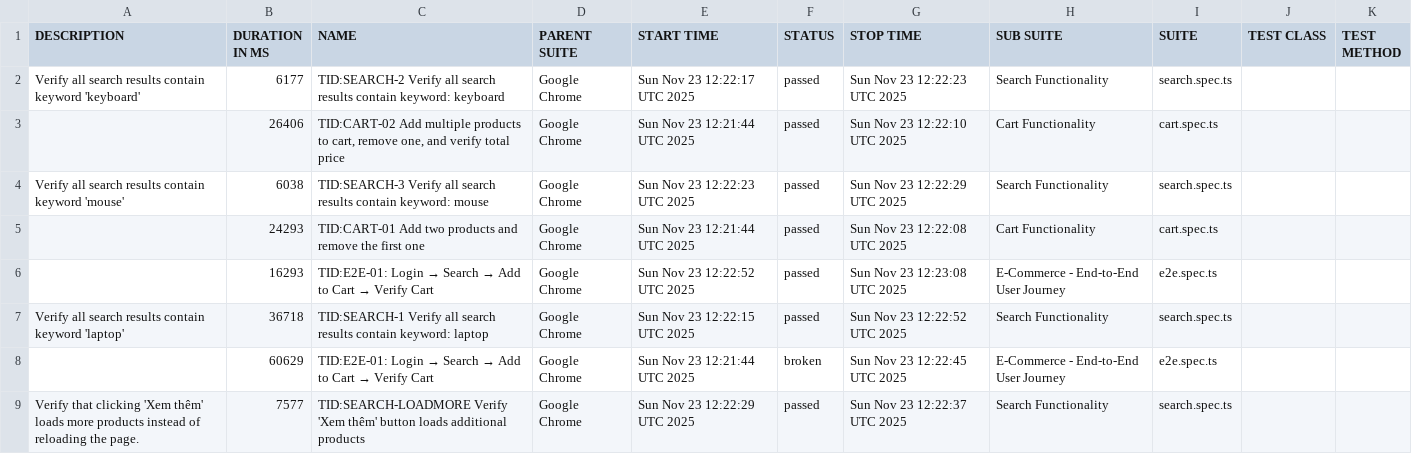
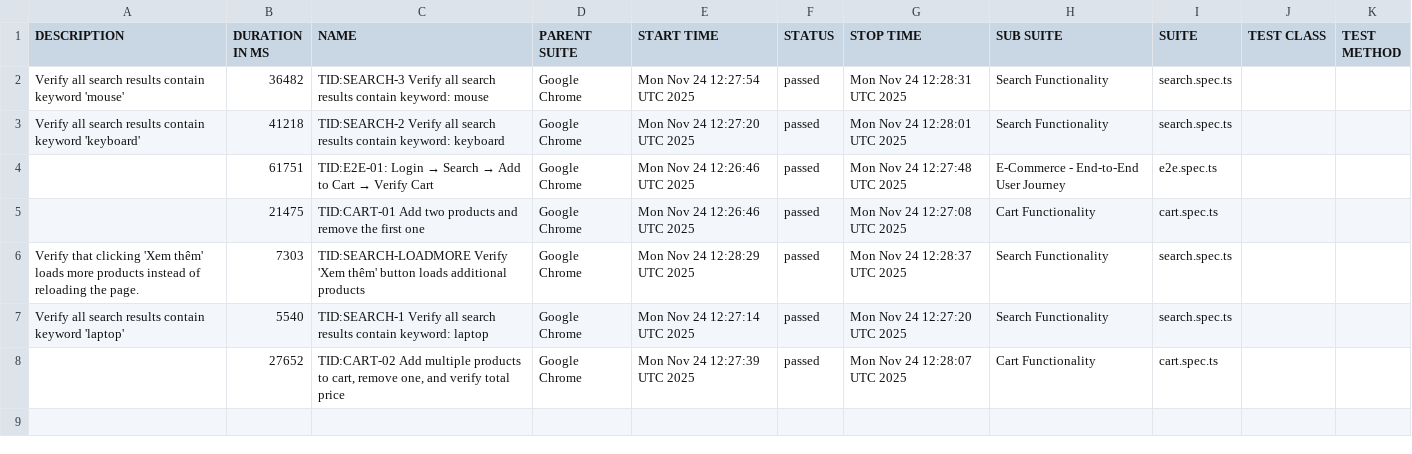
Before and after one commit to backquang127/tncstore-automation, a CSV file: data/suites.csv, drawn as a sheet.

```diff
--- a/data/suites.csv
+++ b/data/suites.csv
@@ -1,9 +1,8 @@
 "DESCRIPTION","DURATION IN MS","NAME","PARENT SUITE","START TIME","STATUS","STOP TIME","SUB SUITE","SUITE","TEST CLASS","TEST METHOD"
-"Verify all search results contain keyword 'keyboard'","6177","TID:SEARCH-2 Verify all search results contain keyword: keyboard","Google Chrome","Sun Nov 23 12:22:17 UTC 2025","passed","Sun Nov 23 12:22:23 UTC 2025","Search Functionality","search.spec.ts","",""
-"","26406","TID:CART-02 Add multiple products to cart, remove one, and verify total price","Google Chrome","Sun Nov 23 12:21:44 UTC 2025","passed","Sun Nov 23 12:22:10 UTC 2025","Cart Functionality","cart.spec.ts","",""
-"Verify all search results contain keyword 'mouse'","6038","TID:SEARCH-3 Verify all search results contain keyword: mouse","Google Chrome","Sun Nov 23 12:22:23 UTC 2025","passed","Sun Nov 23 12:22:29 UTC 2025","Search Functionality","search.spec.ts","",""
-"","24293","TID:CART-01 Add two products and remove the first one","Google Chrome","Sun Nov 23 12:21:44 UTC 2025","passed","Sun Nov 23 12:22:08 UTC 2025","Cart Functionality","cart.spec.ts","",""
-"","16293","TID:E2E-01: Login → Search → Add to Cart → Verify Cart","Google Chrome","Sun Nov 23 12:22:52 UTC 2025","passed","Sun Nov 23 12:23:08 UTC 2025","E-Commerce - End-to-End User Journey","e2e.spec.ts","",""
-"Verify all search results contain keyword 'laptop'","36718","TID:SEARCH-1 Verify all search results contain keyword: laptop","Google Chrome","Sun Nov 23 12:22:15 UTC 2025","passed","Sun Nov 23 12:22:52 UTC 2025","Search Functionality","search.spec.ts","",""
-"","60629","TID:E2E-01: Login → Search → Add to Cart → Verify Cart","Google Chrome","Sun Nov 23 12:21:44 UTC 2025","broken","Sun Nov 23 12:22:45 UTC 2025","E-Commerce - End-to-End User Journey","e2e.spec.ts","",""
-"Verify that clicking 'Xem thêm' loads more products instead of reloading the page.","7577","TID:SEARCH-LOADMORE Verify 'Xem thêm' button loads additional products","Google Chrome","Sun Nov 23 12:22:29 UTC 2025","passed","Sun Nov 23 12:22:37 UTC 2025","Search Functionality","search.spec.ts","",""
+"Verify all search results contain keyword 'mouse'","36482","TID:SEARCH-3 Verify all search results contain keyword: mouse","Google Chrome","Mon Nov 24 12:27:54 UTC 2025","passed","Mon Nov 24 12:28:31 UTC 2025","Search Functionality","search.spec.ts","",""
+"Verify all search results contain keyword 'keyboard'","41218","TID:SEARCH-2 Verify all search results contain keyword: keyboard","Google Chrome","Mon Nov 24 12:27:20 UTC 2025","passed","Mon Nov 24 12:28:01 UTC 2025","Search Functionality","search.spec.ts","",""
+"","61751","TID:E2E-01: Login → Search → Add to Cart → Verify Cart","Google Chrome","Mon Nov 24 12:26:46 UTC 2025","passed","Mon Nov 24 12:27:48 UTC 2025","E-Commerce - End-to-End User Journey","e2e.spec.ts","",""
+"","21475","TID:CART-01 Add two products and remove the first one","Google Chrome","Mon Nov 24 12:26:46 UTC 2025","passed","Mon Nov 24 12:27:08 UTC 2025","Cart Functionality","cart.spec.ts","",""
+"Verify that clicking 'Xem thêm' loads more products instead of reloading the page.","7303","TID:SEARCH-LOADMORE Verify 'Xem thêm' button loads additional products","Google Chrome","Mon Nov 24 12:28:29 UTC 2025","passed","Mon Nov 24 12:28:37 UTC 2025","Search Functionality","search.spec.ts","",""
+"Verify all search results contain keyword 'laptop'","5540","TID:SEARCH-1 Verify all search results contain keyword: laptop","Google Chrome","Mon Nov 24 12:27:14 UTC 2025","passed","Mon Nov 24 12:27:20 UTC 2025","Search Functionality","search.spec.ts","",""
+"","27652","TID:CART-02 Add multiple products to cart, remove one, and verify total price","Google Chrome","Mon Nov 24 12:27:39 UTC 2025","passed","Mon Nov 24 12:28:07 UTC 2025","Cart Functionality","cart.spec.ts","",""
```
Also changed, not shown: 59 other files.
